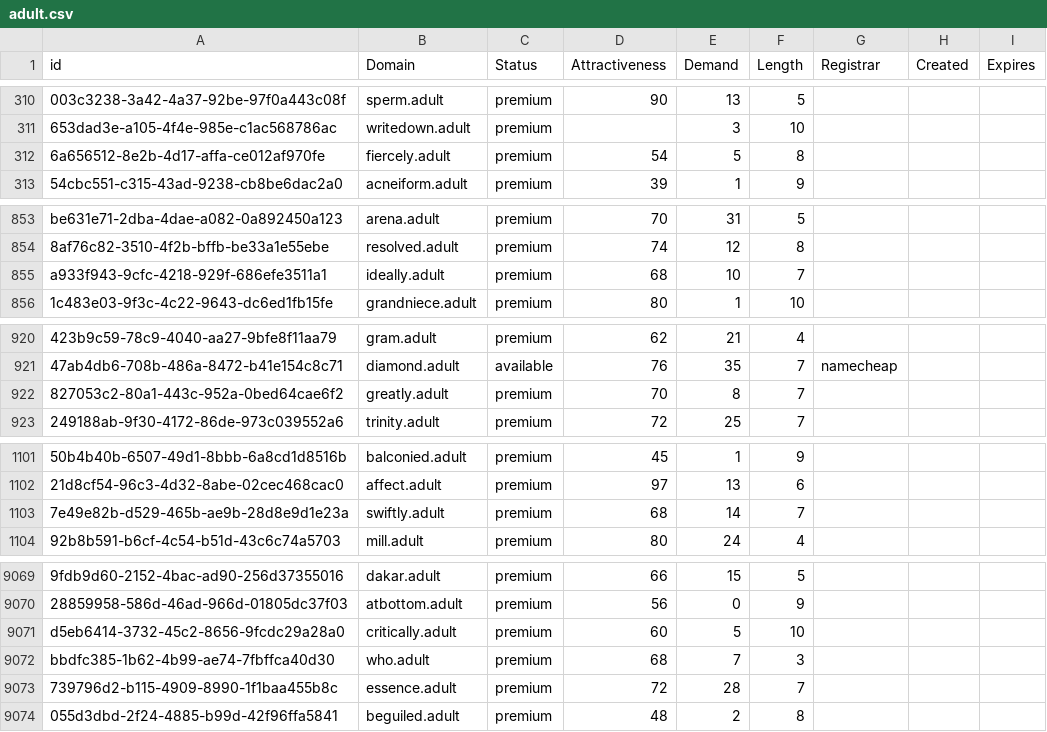
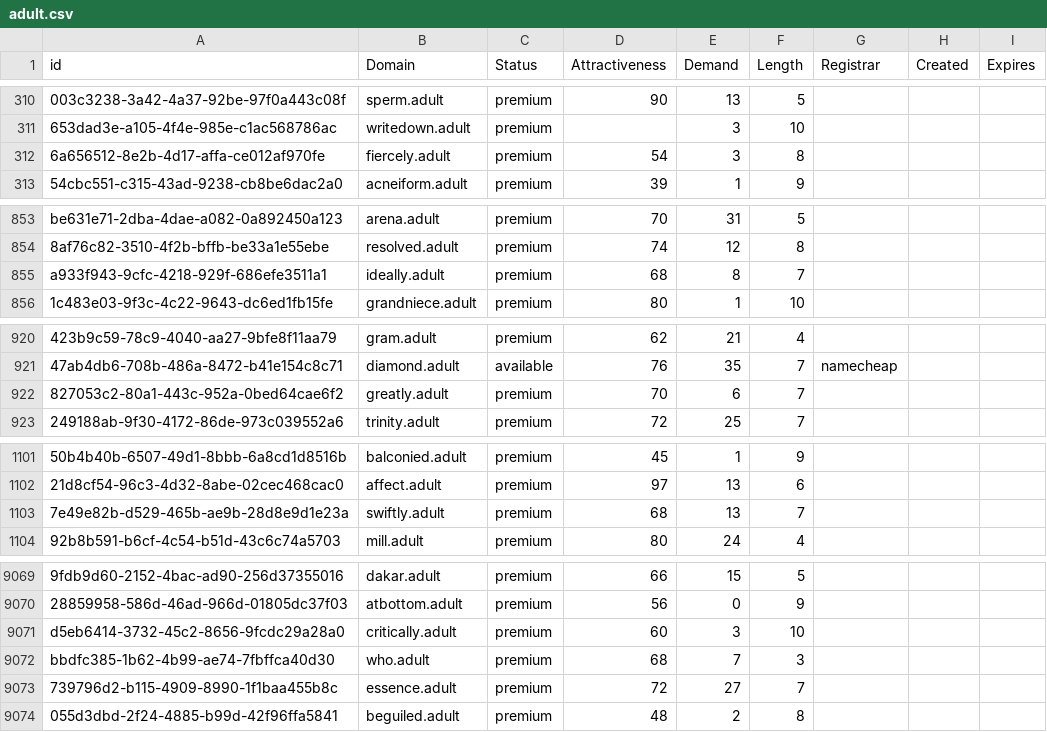
Before and after one commit to UniqueDomains/adult-oneword-domains, a CSV file: adult.csv, drawn as a sheet; only a part is shown, gaps mark what is left out; the diff covers the shown part only; the diff names each change by its address in the sheet, - before the commit and + after, or states it on an @@ line.

Commit message:
Domains update

```diff
--- a/adult.csv
+++ b/adult.csv
-E312 (Demand): 5
+E312 (Demand): 3
-E855 (Demand): 10
+E855 (Demand): 8
-E922 (Demand): 8
+E922 (Demand): 6
-E1103 (Demand): 14
+E1103 (Demand): 13
-E9071 (Demand): 5
+E9071 (Demand): 3
-E9073 (Demand): 28
+E9073 (Demand): 27
```
Also changed, not shown: 33 edited cells elsewhere in this file, 2 other files.
